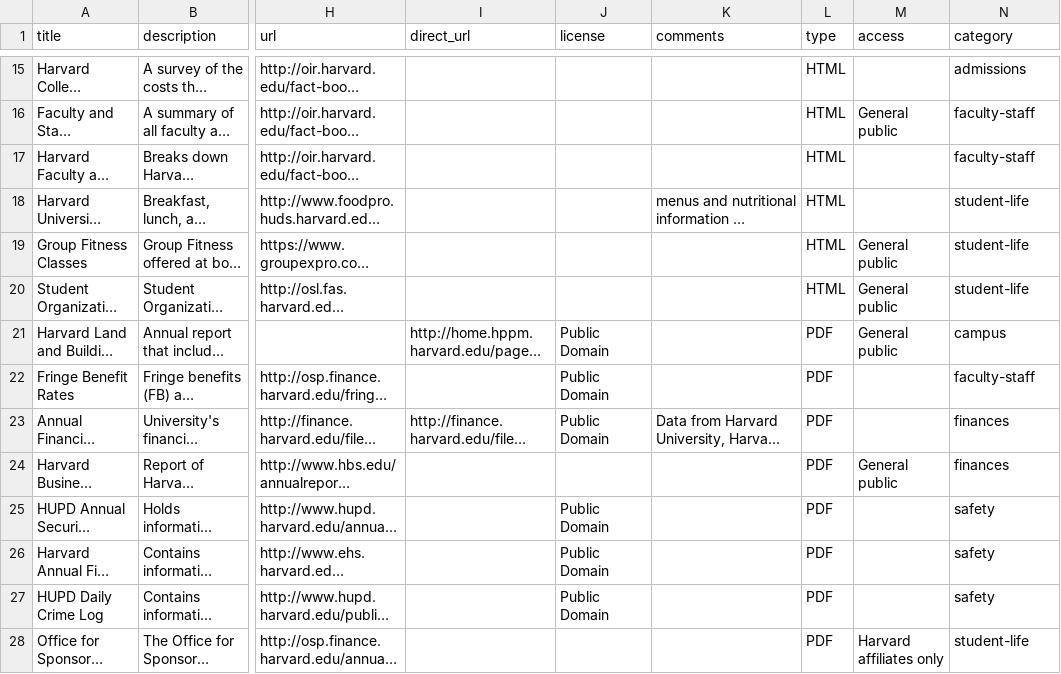
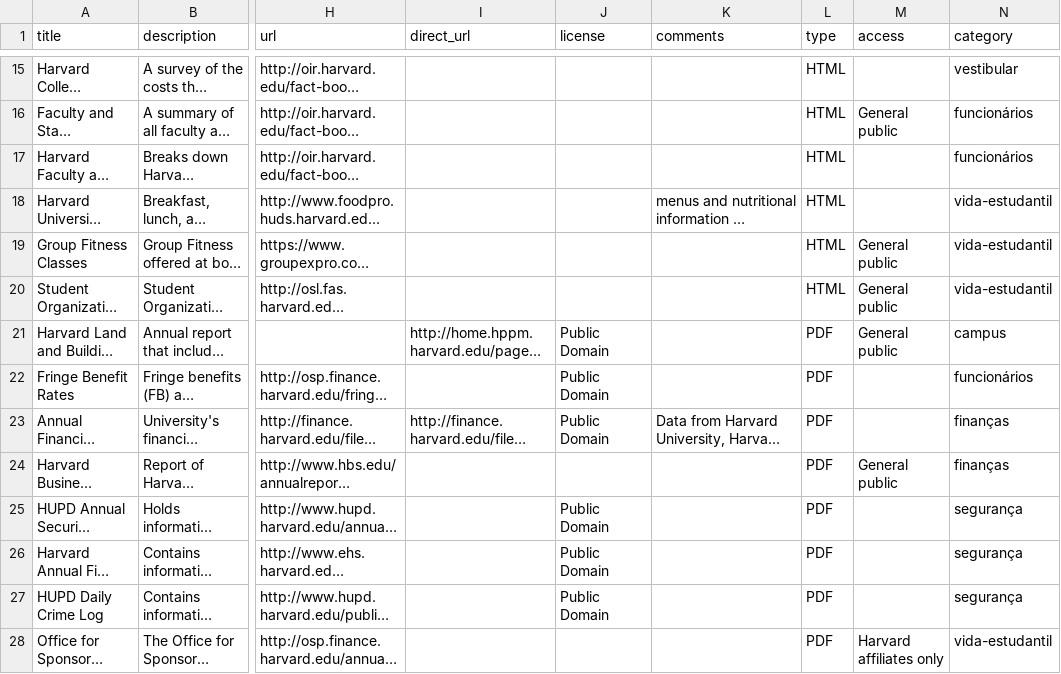
Before and after one commit to speicys/II_desafio_cor, a CSV file: assets/transparencia-data-catalog.csv, drawn as a sheet; only a part is shown, gaps mark what is left out; long unchanged cells end in …; the diff covers the shown part only; the diff names each change by its address in the sheet, - before the commit and + after, or states it on an @@ line.

Commit message:
updated csv

```diff
--- a/assets/transparencia-data-catalog.csv
+++ b/assets/transparencia-data-catalog.csv
-N15 (category): admissions
+N15 (category): vestibular
-N16:N17 (category): faculty-staff
+N16:N17 (category): funcionários
-N18:N20 (category): student-life
+N18:N20 (category): vida-estudantil
-N22 (category): faculty-staff
+N22 (category): funcionários
-N23:N24 (category): finances
+N23:N24 (category): finanças
-N25:N27 (category): safety
+N25:N27 (category): segurança
-N28 (category): student-life
+N28 (category): vida-estudantil
```
Also changed, not shown: 1 added row, 1 removed row and 36 edited cells elsewhere in this file.
